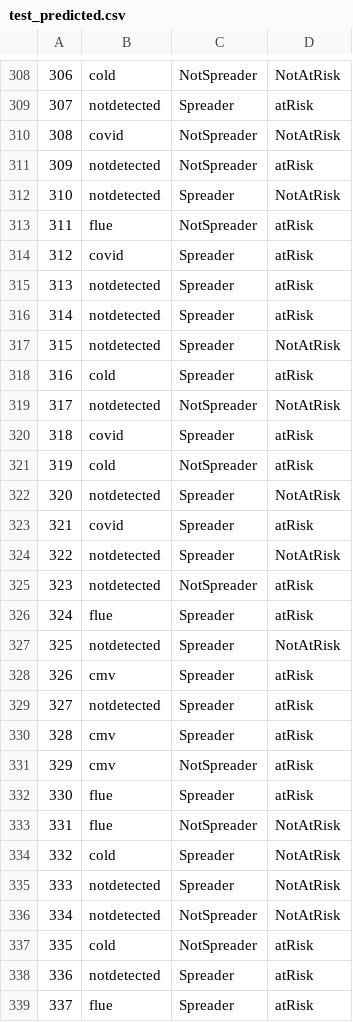
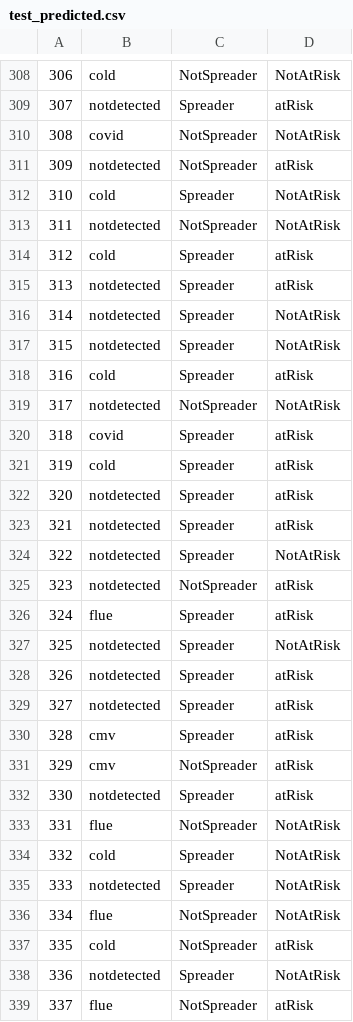
Before and after one commit to aka-sova/236756_Introduction_to_ML, a CSV file: hw5/wet_alex/outputs_clf/test_predicted.csv, drawn as a sheet; only a part is shown, gaps mark what is left out; the diff covers the shown part only; the diff names each change by its address in the sheet, - before the commit and + after, or states it on an @@ line.

```diff
--- a/hw5/wet_alex/outputs_clf/test_predicted.csv
+++ b/hw5/wet_alex/outputs_clf/test_predicted.csv
-B312: notdetected
+B312: cold
-B313: flue
+B313: notdetected
-D313: atRisk
+D313: NotAtRisk
-B314: covid
+B314: cold
-D316: atRisk
+D316: NotAtRisk
-C321: NotSpreader
+C321: Spreader
-D322: NotAtRisk
+D322: atRisk
-B323: covid
+B323: notdetected
-B328: cmv
+B328: notdetected
-B332: flue
+B332: notdetected
-B336: notdetected
+B336: flue
-D338: atRisk
+D338: NotAtRisk
-C339: Spreader
+C339: NotSpreader
```
Also changed, not shown: 162 edited cells elsewhere in this file, hw5/wet_alex/outputs_clf/unseen_predicted.csv, 31 other files.
